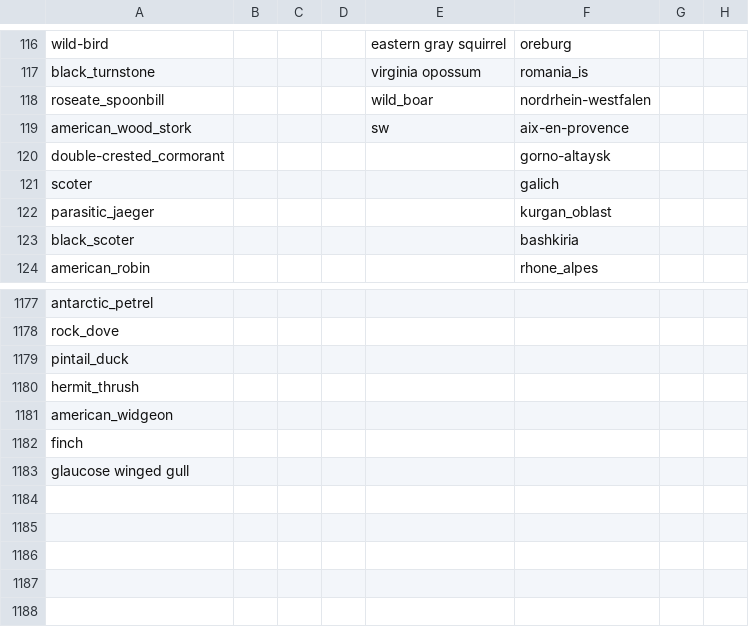
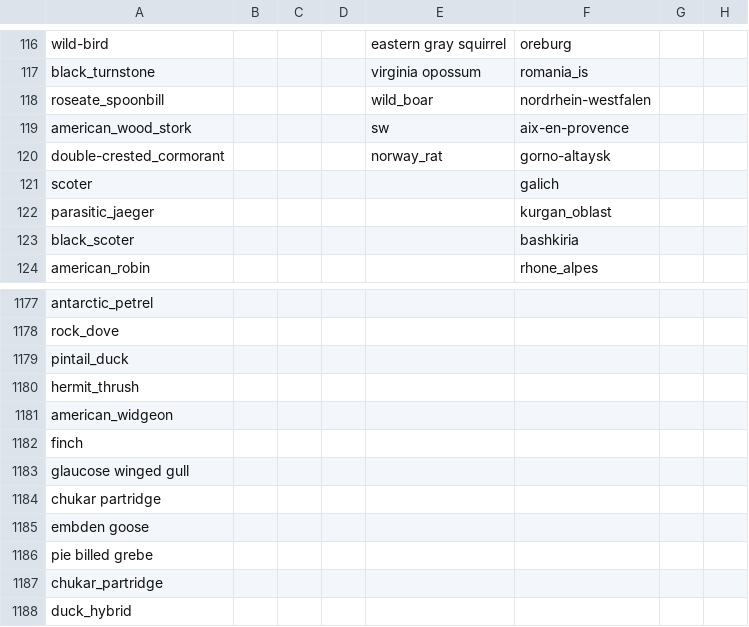
Before and after one commit to maksiaev/Avian_Flu, a CSV file: references/animals_ref.csv, drawn as a sheet; only a part is shown, gaps mark what is left out.

```diff
--- a/references/animals_ref.csv
+++ b/references/animals_ref.csv
@@ -119,3 +119,3 @@ roseate_spoonbill,,,,wild_boar,nordrhein-westfalen,,
 american_wood_stork,,,,sw,aix-en-provence,,
-double-crested_cormorant,,,,,gorno-altaysk,,
+double-crested_cormorant,,,,norway_rat,gorno-altaysk,,
 scoter,,,,,galich,,
@@ -1183 +1183,6 @@ finch,,,,,,,
 glaucose winged gull,,,,,,,
+chukar partridge,,,,,,,
+embden goose,,,,,,,
+pie billed grebe,,,,,,,
+chukar_partridge,,,,,,,
+duck_hybrid,,,,,,,
```
Also changed, not shown: references/animals_ref_to_sort.csv, 16 other files.
